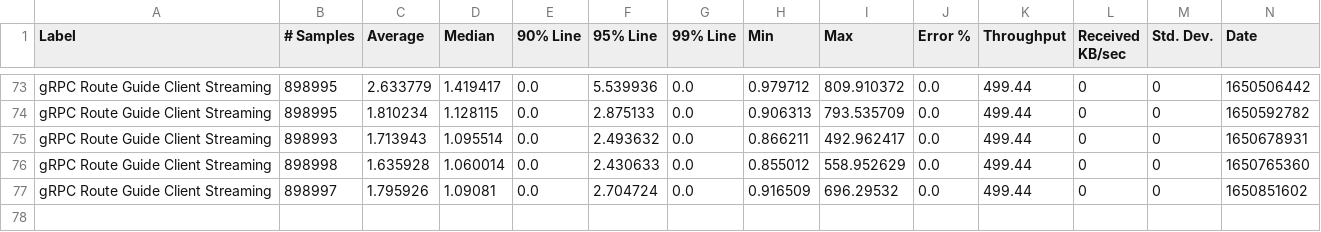
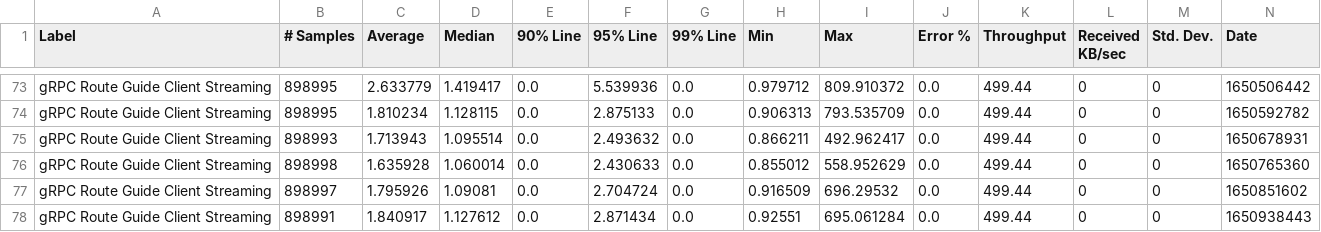
Before and after one commit to MadhukaHarith92/module-ballerina-grpc, a CSV file: load-tests/route_guide_client_streaming/results/summary.csv, drawn as a sheet; only a part is shown, gaps mark what is left out; rows hold the shown columns only; the diff names each change by its address in the sheet, - before the commit and + after, or states it on an @@ line.

Commit message:
Update route_guide_client_streaming test results on Tue Apr 26 03:30:23 UTC 2022

```diff
--- a/load-tests/route_guide_client_streaming/results/summary.csv
+++ b/load-tests/route_guide_client_streaming/results/summary.csv
+row 78: gRPC Route Guide Client Streaming | 898991 | 1.840917 | 1.127612 | 0.0 | 2.871434 | 0.0 | 0.92551 | 695.061284 | 0.0 | 499.44 | 0 | 0 | 1650938443
```
